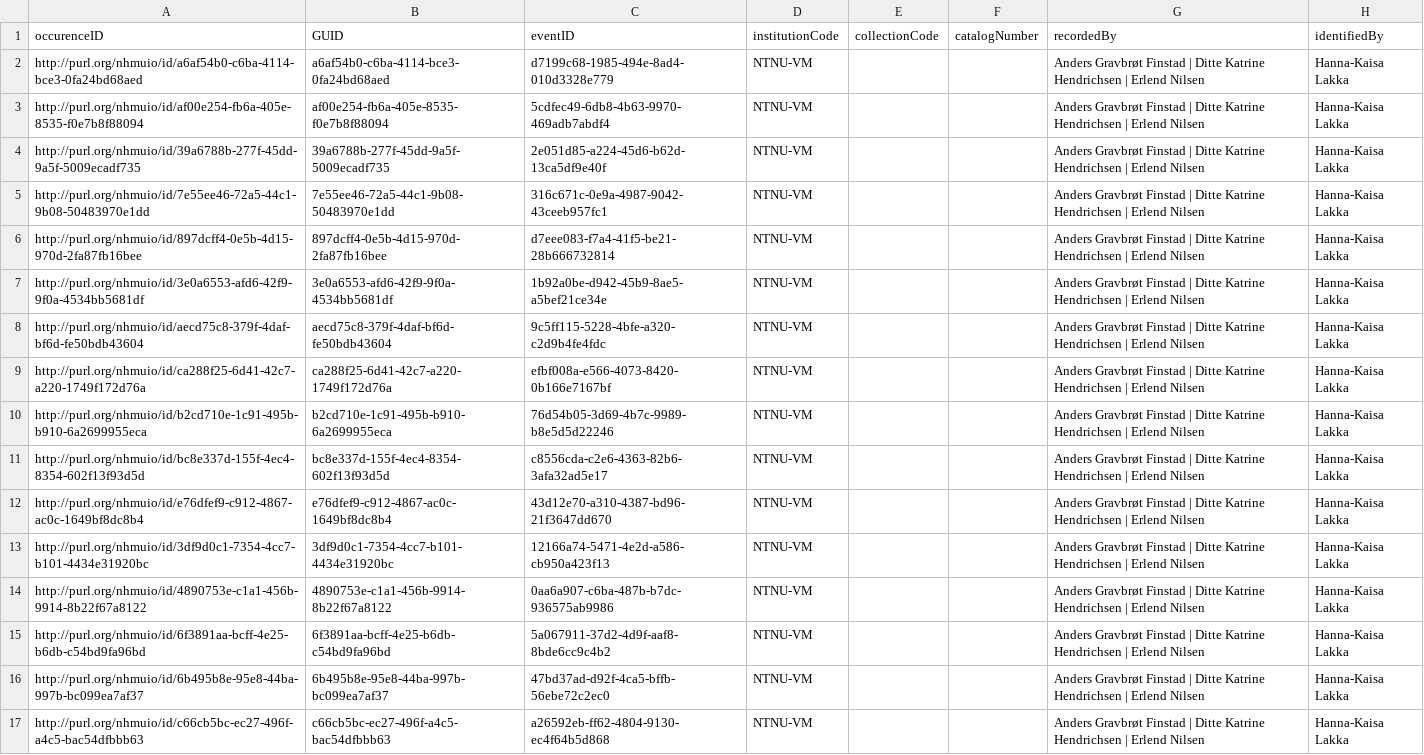
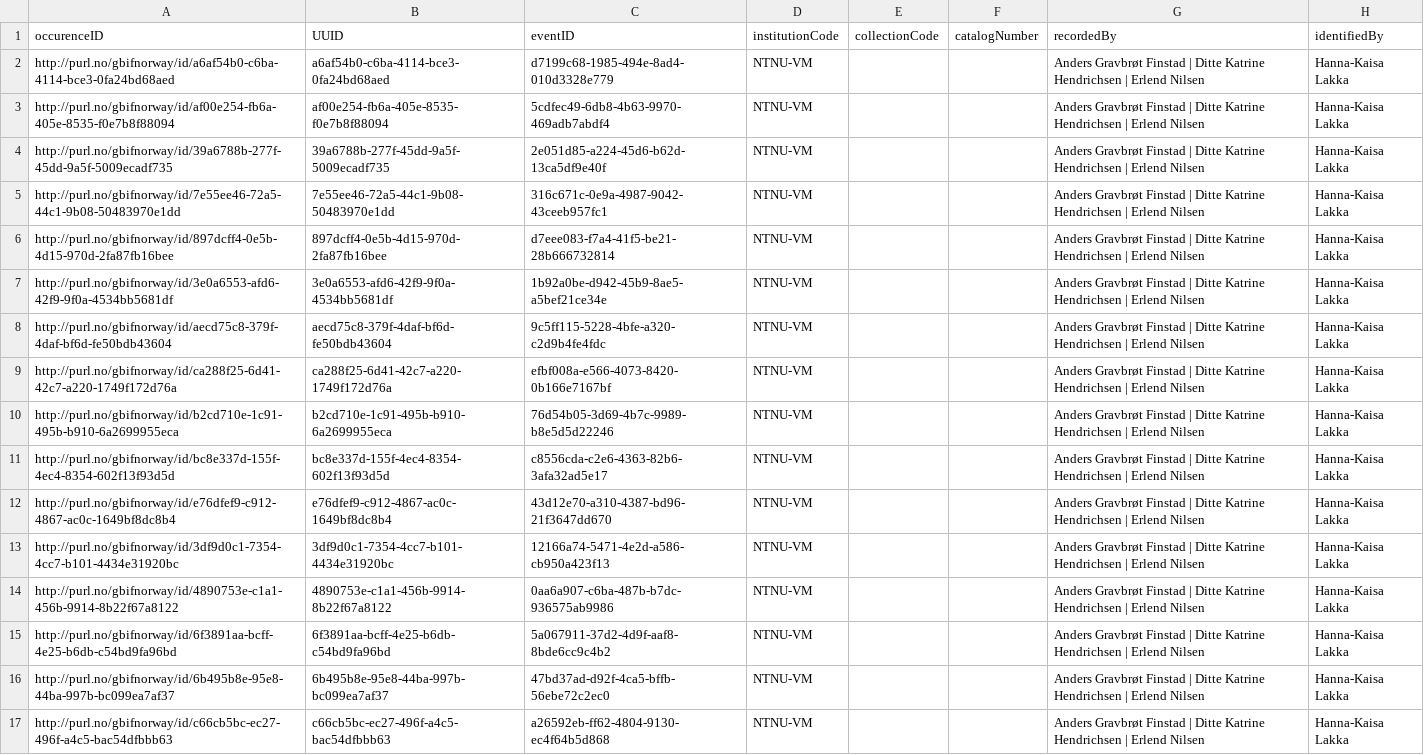
Before and after one commit to AshwinAgrawal16/DwC, a CSV file: exsample_Z-sweeps.lepidurus/occurrence_EXTENTION.csv, drawn as a sheet; only a part is shown; the diff names each change by its address in the sheet, - before the commit and + after, or states it on an @@ line.

```diff
--- a/exsample_Z-sweeps.lepidurus/occurrence_EXTENTION.csv
+++ b/exsample_Z-sweeps.lepidurus/occurrence_EXTENTION.csv
-B1: GUID
+B1: UUID
-A2 (occurenceID): http://purl.org/nhmuio/id/a6af54b0-c6ba-4114-bce3-0fa24bd68aed
+A2 (occurenceID): http://purl.no/gbifnorway/id/a6af54b0-c6ba-4114-bce3-0fa24bd68aed
-A3 (occurenceID): http://purl.org/nhmuio/id/af00e254-fb6a-405e-8535-f0e7b8f88094
+A3 (occurenceID): http://purl.no/gbifnorway/id/af00e254-fb6a-405e-8535-f0e7b8f88094
-A4 (occurenceID): http://purl.org/nhmuio/id/39a6788b-277f-45dd-9a5f-5009ecadf735
+A4 (occurenceID): http://purl.no/gbifnorway/id/39a6788b-277f-45dd-9a5f-5009ecadf735
-A5 (occurenceID): http://purl.org/nhmuio/id/7e55ee46-72a5-44c1-9b08-50483970e1dd
+A5 (occurenceID): http://purl.no/gbifnorway/id/7e55ee46-72a5-44c1-9b08-50483970e1dd
-A6 (occurenceID): http://purl.org/nhmuio/id/897dcff4-0e5b-4d15-970d-2fa87fb16bee
+A6 (occurenceID): http://purl.no/gbifnorway/id/897dcff4-0e5b-4d15-970d-2fa87fb16bee
-A7 (occurenceID): http://purl.org/nhmuio/id/3e0a6553-afd6-42f9-9f0a-4534bb5681df
+A7 (occurenceID): http://purl.no/gbifnorway/id/3e0a6553-afd6-42f9-9f0a-4534bb5681df
-A8 (occurenceID): http://purl.org/nhmuio/id/aecd75c8-379f-4daf-bf6d-fe50bdb43604
+A8 (occurenceID): http://purl.no/gbifnorway/id/aecd75c8-379f-4daf-bf6d-fe50bdb43604
-A9 (occurenceID): http://purl.org/nhmuio/id/ca288f25-6d41-42c7-a220-1749f172d76a
+A9 (occurenceID): http://purl.no/gbifnorway/id/ca288f25-6d41-42c7-a220-1749f172d76a
-A10 (occurenceID): http://purl.org/nhmuio/id/b2cd710e-1c91-495b-b910-6a2699955eca
+A10 (occurenceID): http://purl.no/gbifnorway/id/b2cd710e-1c91-495b-b910-6a2699955eca
-A11 (occurenceID): http://purl.org/nhmuio/id/bc8e337d-155f-4ec4-8354-602f13f93d5d
+A11 (occurenceID): http://purl.no/gbifnorway/id/bc8e337d-155f-4ec4-8354-602f13f93d5d
-A12 (occurenceID): http://purl.org/nhmuio/id/e76dfef9-c912-4867-ac0c-1649bf8dc8b4
+A12 (occurenceID): http://purl.no/gbifnorway/id/e76dfef9-c912-4867-ac0c-1649bf8dc8b4
-A13 (occurenceID): http://purl.org/nhmuio/id/3df9d0c1-7354-4cc7-b101-4434e31920bc
+A13 (occurenceID): http://purl.no/gbifnorway/id/3df9d0c1-7354-4cc7-b101-4434e31920bc
-A14 (occurenceID): http://purl.org/nhmuio/id/4890753e-c1a1-456b-9914-8b22f67a8122
+A14 (occurenceID): http://purl.no/gbifnorway/id/4890753e-c1a1-456b-9914-8b22f67a8122
-A15 (occurenceID): http://purl.org/nhmuio/id/6f3891aa-bcff-4e25-b6db-c54bd9fa96bd
+A15 (occurenceID): http://purl.no/gbifnorway/id/6f3891aa-bcff-4e25-b6db-c54bd9fa96bd
-A16 (occurenceID): http://purl.org/nhmuio/id/6b495b8e-95e8-44ba-997b-bc099ea7af37
+A16 (occurenceID): http://purl.no/gbifnorway/id/6b495b8e-95e8-44ba-997b-bc099ea7af37
-A17 (occurenceID): http://purl.org/nhmuio/id/c66cb5bc-ec27-496f-a4c5-bac54dfbbb63
+A17 (occurenceID): http://purl.no/gbifnorway/id/c66cb5bc-ec27-496f-a4c5-bac54dfbbb63
```
Also changed, not shown: exsample_Z-sweeps.lepidurus/DwC_remarks.csv, exsample_Z-sweeps.lepidurus/event_CORE.csv, 2 other files.
